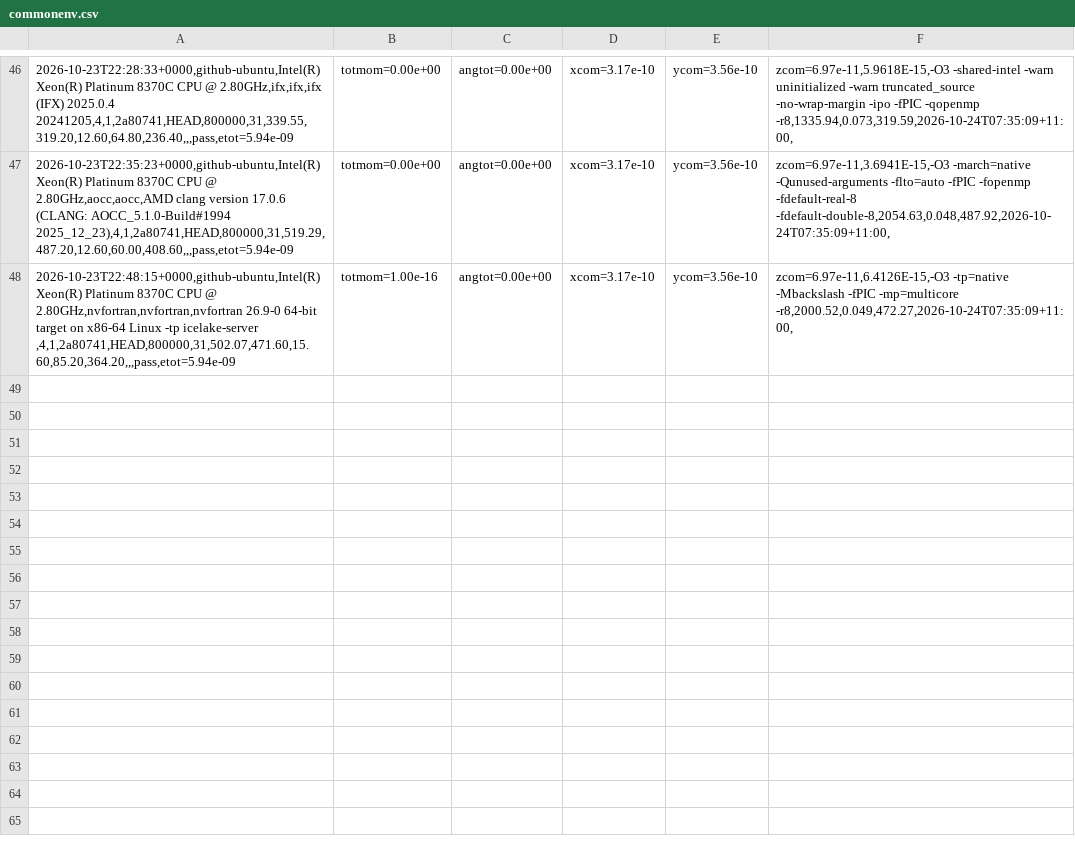
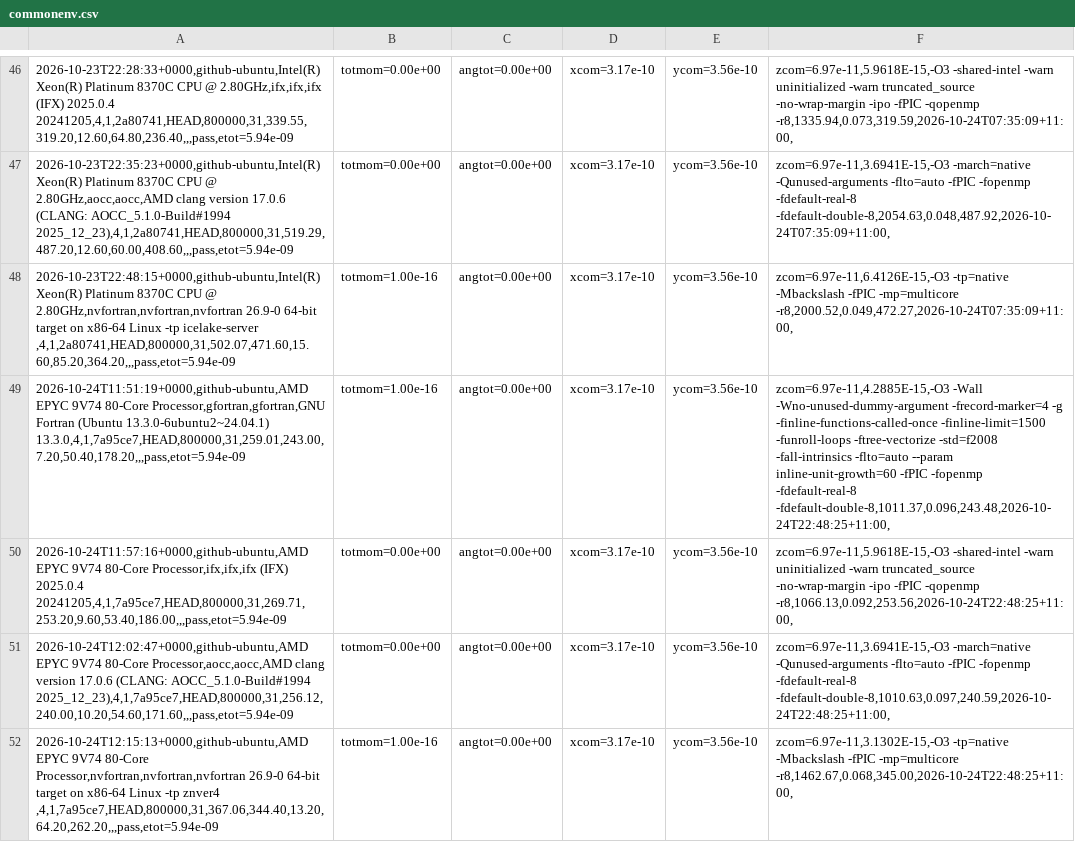
Before and after one commit to phantomSPH/phantom-benchmarks, a CSV file: results/github-ubuntu/commonenv.csv, drawn as a sheet; only a part is shown, gaps mark what is left out; the diff names each change by its address in the sheet, - before the commit and + after, or states it on an @@ line.

```diff
--- a/results/github-ubuntu/commonenv.csv
+++ b/results/github-ubuntu/commonenv.csv
+row 49: 2026-10-24T11:51:19+0000,github-ubuntu,AMD EPYC 9V74 80-Core Processor,gfortran,gfortran,GNU Fortran (Ubuntu 13.3.0-6ubuntu2~24.04.1) 13.3.0,4,1,7a95ce7,HEAD,800000,31,259.01,243.00,7.20,50.40,178.20,,,pass,etot=5.94e-09 | totmom=1.00e-16 | angtot=0.00e+00 | xcom=3.17e-10 | ycom=3.56e-10 | zcom=6.97e-11,4.2885E-15,-O3 -Wall -Wno-unused-dummy-argument -frecord-marker=4 -g -finline-functions-called-once -finline-limit=1500 -funroll-loops -ftree-vectorize -std=f2008 -fall-intrinsics -flto=auto --param inline-unit-growth=60 -fPIC -fopenmp -fdefault-real-8 -fdefault-double-8,1011.37,0.096,243.48,2026-10-24T22:48:25+11:00,
+row 50: 2026-10-24T11:57:16+0000,github-ubuntu,AMD EPYC 9V74 80-Core Processor,ifx,ifx,ifx (IFX) 2025.0.4 20241205,4,1,7a95ce7,HEAD,800000,31,269.71,253.20,9.60,53.40,186.00,,,pass,etot=5.94e-09 | totmom=0.00e+00 | angtot=0.00e+00 | xcom=3.17e-10 | ycom=3.56e-10 | zcom=6.97e-11,5.9618E-15,-O3 -shared-intel -warn uninitialized -warn truncated_source -no-wrap-margin -ipo -fPIC -qopenmp -r8,1066.13,0.092,253.56,2026-10-24T22:48:25+11:00,
+row 51: 2026-10-24T12:02:47+0000,github-ubuntu,AMD EPYC 9V74 80-Core Processor,aocc,aocc,AMD clang version 17.0.6 (CLANG: AOCC_5.1.0-Build#1994 2025_12_23),4,1,7a95ce7,HEAD,800000,31,256.12,240.00,10.20,54.60,171.60,,,pass,etot=5.94e-09 | totmom=0.00e+00 | angtot=0.00e+00 | xcom=3.17e-10 | ycom=3.56e-10 | zcom=6.97e-11,3.6941E-15,-O3 -march=native -Qunused-arguments -flto=auto -fPIC -fopenmp -fdefault-real-8 -fdefault-double-8,1010.63,0.097,240.59,2026-10-24T22:48:25+11:00,
+row 52: 2026-10-24T12:15:13+0000,github-ubuntu,AMD EPYC 9V74 80-Core Processor,nvfortran,nvfortran,nvfortran 26.9-0 64-bit target on x86-64 Linux -tp znver4 ,4,1,7a95ce7,HEAD,800000,31,367.06,344.40,13.20,64.20,262.20,,,pass,etot=5.94e-09 | totmom=1.00e-16 | angtot=0.00e+00 | xcom=3.17e-10 | ycom=3.56e-10 | zcom=6.97e-11,3.1302E-15,-O3 -tp=native -Mbackslash -fPIC -mp=multicore -r8,1462.67,0.068,345.00,2026-10-24T22:48:25+11:00,
```
Also changed, not shown: results/github-ubuntu/discbinary.csv, results/github-ubuntu/hh48.csv, 2 other files.
